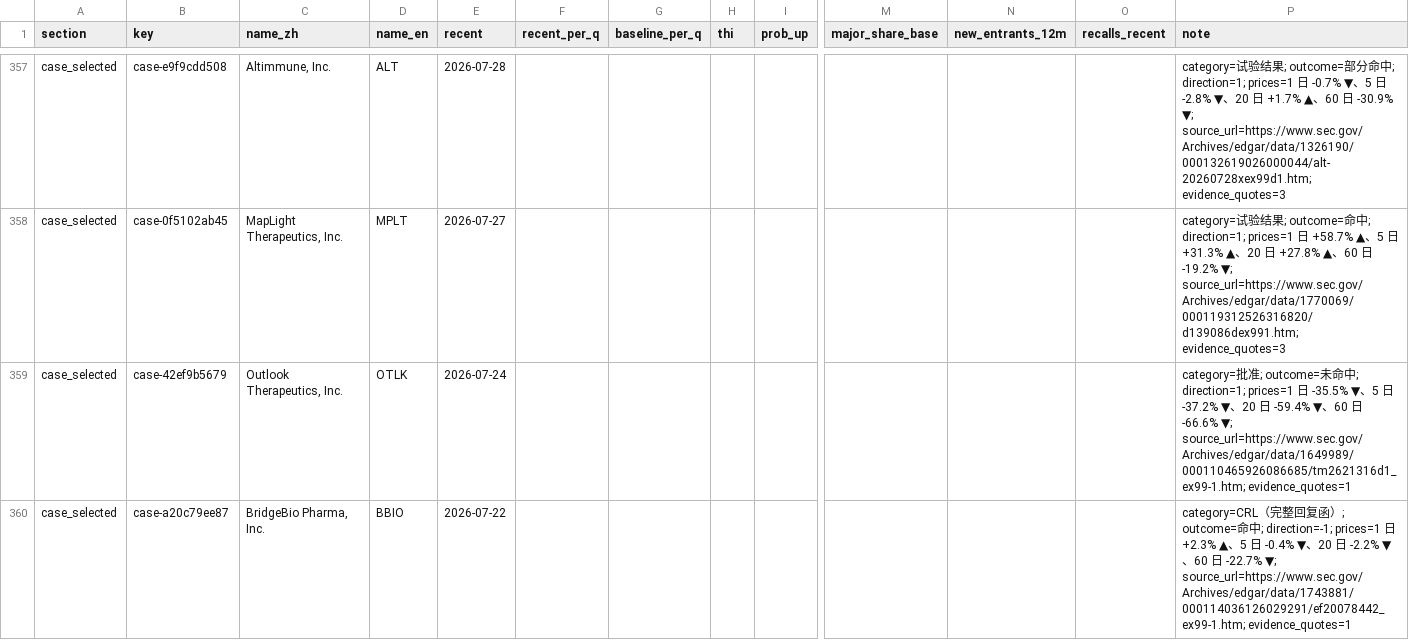
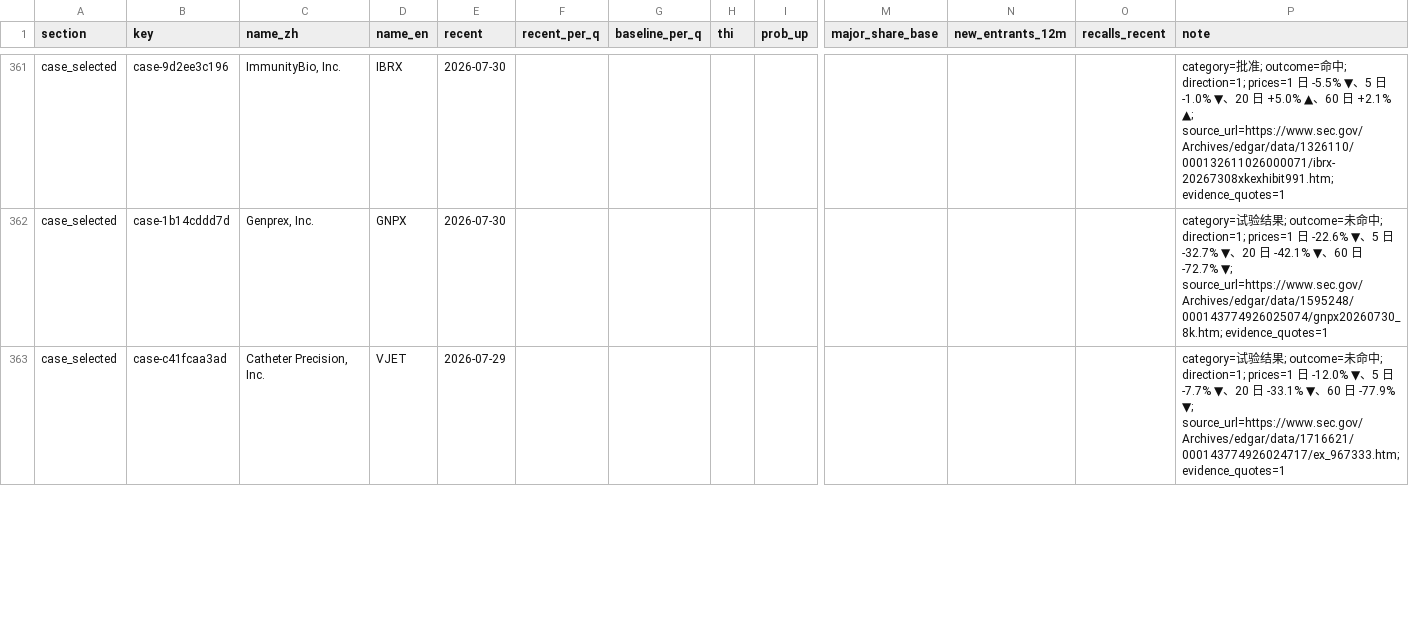
Before and after one commit to ChazY11/medradar, a CSV file: docs/summary.csv, drawn as a sheet; only a part is shown, gaps mark what is left out; removed rows and columns are numbered as before the commit, all else as after; rows hold the shown columns only; the diff covers the shown part only; the diff names each change by its address in the sheet, - before the commit and + after, or states it on an @@ line.

Commit message:
feat(corpus): complete 20,976-filing EDGAR corpus, 1,075-case library, significant approval/CRL event study

```diff
--- a/docs/summary.csv
+++ b/docs/summary.csv
-B361 (key): case-e9f9cdd508
+B361 (key): case-9d2ee3c196
-C361 (name_zh): Altimmune, Inc.
+C361 (name_zh): ImmunityBio, Inc.
-D361 (name_en): ALT
+D361 (name_en): IBRX
-E361 (recent): 2026-07-28
+E361 (recent): 2026-07-30
-P361 (note): category=试验结果; outcome=部分命中; direction=1; prices=1 日 -0.7% ▼、5 日 -2.8% ▼、20 日 +1.7% ▲、60 日 -30.9% ▼; source_url=https://www.sec.gov/Archives/edgar/data/1326190/000132619026000044/alt-20260728xex99d1.htm; evidence_quotes=3
+P361 (note): category=批准; outcome=命中; direction=1; prices=1 日 -5.5% ▼、5 日 -1.0% ▼、20 日 +5.0% ▲、60 日 +2.1% ▲; source_url=https://www.sec.gov/Archives/edgar/data/1326110/000132611026000071/ibrx-20267308xkexhibit991.htm; evidence_quotes=1
-B362 (key): case-0f5102ab45
+B362 (key): case-1b14cddd7d
-C362 (name_zh): MapLight Therapeutics, Inc.
+C362 (name_zh): Genprex, Inc.
-D362 (name_en): MPLT
+D362 (name_en): GNPX
-E362 (recent): 2026-07-27
+E362 (recent): 2026-07-30
-P362 (note): …; outcome=命中; direction=1; prices=1 日 +58.7% ▲、5 日 +31.3% ▲、20 日 +27.8% ▲、60 日 -19.2% ▼; source_url=https://www.sec.gov/Archives/edgar/data/1770069/000119312526316820/d139086dex991.htm; evidence_quotes=3
+P362 (note): …; outcome=未命中; direction=1; prices=1 日 -22.6% ▼、5 日 -32.7% ▼、20 日 -42.1% ▼、60 日 -72.7% ▼; source_url=https://www.sec.gov/Archives/edgar/data/1595248/000143774926025074/gnpx20260730_8k.htm; evidence_quotes=1
-B363 (key): case-42ef9b5679
+B363 (key): case-c41fcaa3ad
-C363 (name_zh): Outlook Therapeutics, Inc.
+C363 (name_zh): Catheter Precision, Inc.
-D363 (name_en): OTLK
+D363 (name_en): VJET
-E363 (recent): 2026-07-24
+E363 (recent): 2026-07-29
-P363 (note): category=批准; outcome=未命中; direction=1; prices=1 日 -35.5% ▼、5 日 -37.2% ▼、20 日 -59.4% ▼、60 日 -66.6% ▼; source_url=https://www.sec.gov/Archives/edgar/data/1649989/000110465926086685/tm2621316d1_ex99-1.htm; evidence_quotes=1
+P363 (note): category=试验结果; outcome=未命中; direction=1; prices=1 日 -12.0% ▼、5 日 -7.7% ▼、20 日 -33.1% ▼、60 日 -77.9% ▼; source_url=https://www.sec.gov/Archives/edgar/data/1716621/000143774926024717/ex_967333.htm; evidence_quotes=1
-row 360: case_selected | case-a20c79ee87 | BridgeBio Pharma, Inc. | BBIO | 2026-07-22 |  |  |  |  |  |  |  | category=CRL（完整回复函）; outcome=命中; direction=-1; prices=1 日 +2.3% ▲、5 日 -0.4% ▼、20 日 -2.2% ▼、60 日 -22.7% ▼; source_url=https://www.sec.gov/Archives/edgar/data/1743881/000114036126029291/ef20078442_ex99-1.htm; evidence_quotes=1
```
Also changed, not shown: 9 added rows, 8 removed rows, 4 moved rows and 51 edited cells elsewhere in this file, 10 other files.
